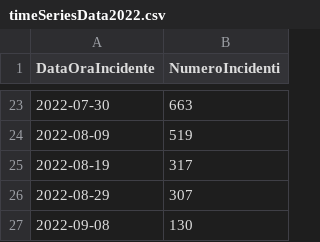
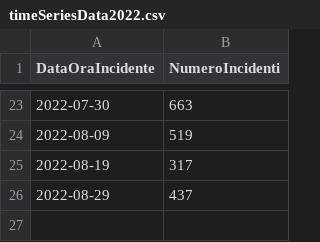
Before and after one commit to 2029254/RomeSafeRoads, a CSV file: dataset/processed/timeSeries/timeSeriesData2022.csv, drawn as a sheet; only a part is shown, gaps mark what is left out.

Commit message:
bug fixed

```diff
--- a/dataset/processed/timeSeries/timeSeriesData2022.csv
+++ b/dataset/processed/timeSeries/timeSeriesData2022.csv
@@ -25,3 +25,2 @@ DataOraIncidente,NumeroIncidenti
 2022-08-19,317,
-2022-08-29,307,
-2022-09-08,130
+2022-08-29,437
```
